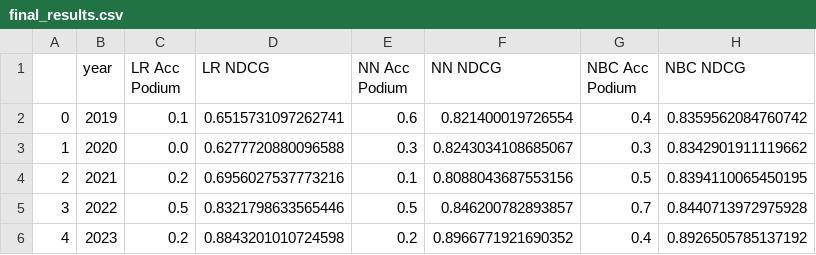
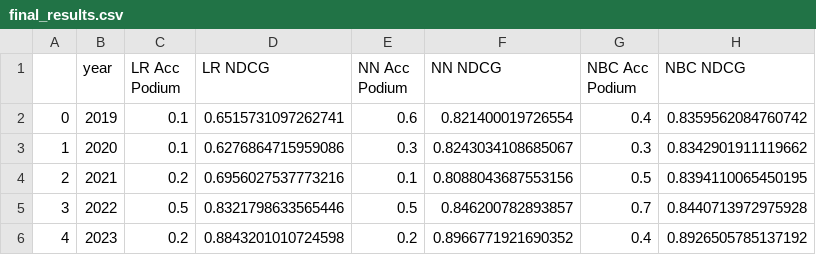
Before and after one commit to MauriceChiu7/573-f1, a CSV file: final_results.csv, drawn as a sheet.

```diff
--- a/final_results.csv
+++ b/final_results.csv
@@ -2,3 +2,3 @@
 0,2019,0.1,0.6515731097262741,0.6,0.821400019726554,0.4,0.8359562084760742
-1,2020,0.0,0.6277720880096588,0.3,0.8243034108685067,0.3,0.8342901911119662
+1,2020,0.1,0.6276864715959086,0.3,0.8243034108685067,0.3,0.8342901911119662
 2,2021,0.2,0.6956027537773216,0.1,0.8088043687553156,0.5,0.8394110065450195
```
Also changed, not shown: 1 other file.
